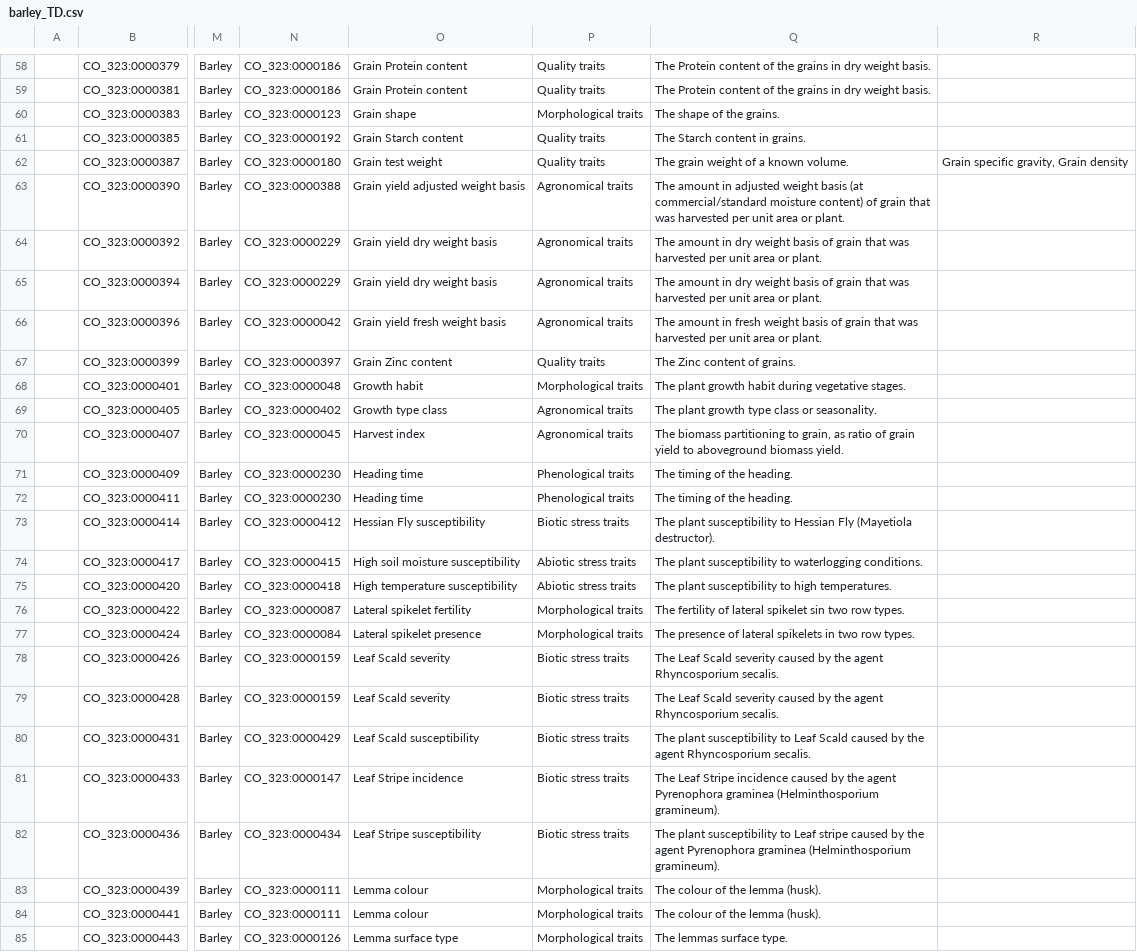
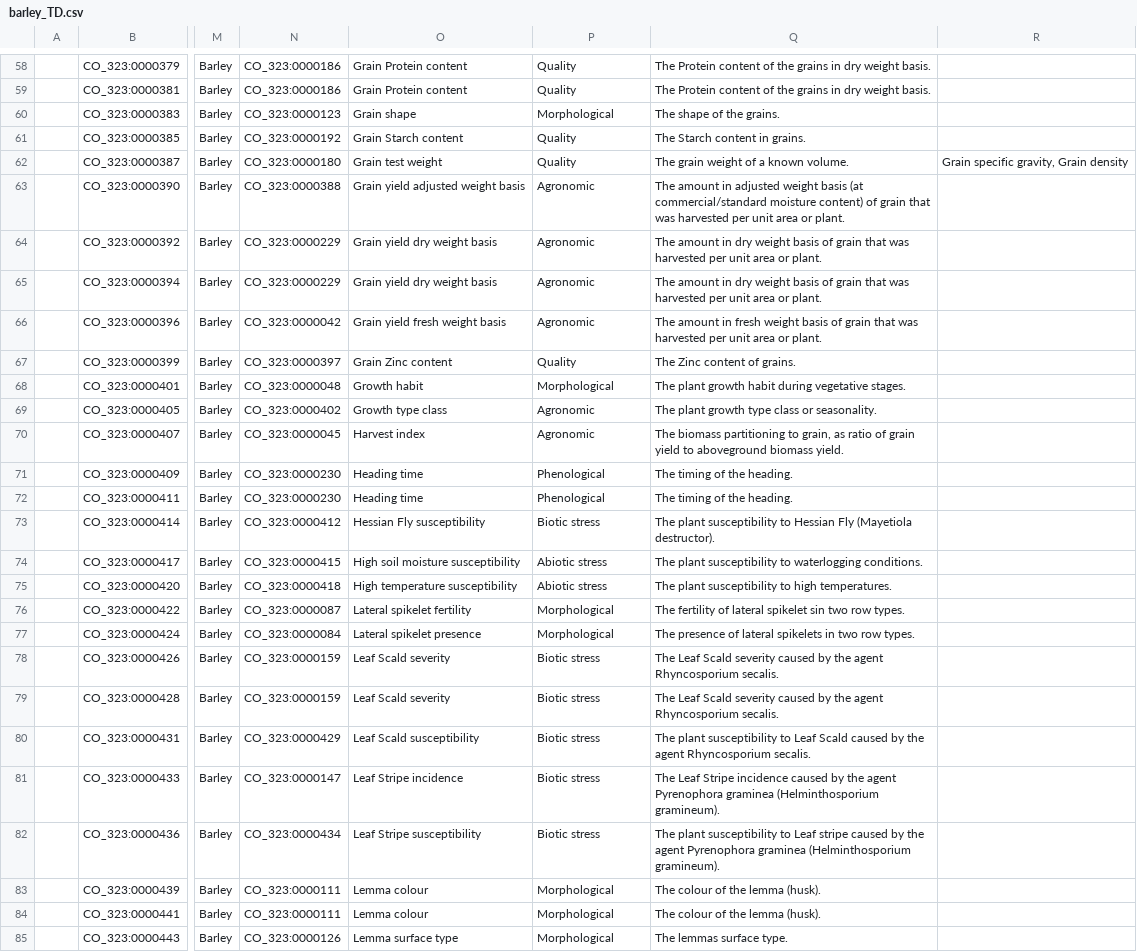
Before and after one commit to Planteome/CO_323-barley-traits, a CSV file: barley_TD.csv, drawn as a sheet; only a part is shown, gaps mark what is left out; the diff covers the shown part only; the diff names each change by its address in the sheet, - before the commit and + after, or states it on an @@ line.

```diff
--- a/barley_TD.csv
+++ b/barley_TD.csv
-P58:P59: Quality traits
+P58:P59: Quality
-P60: Morphological traits
+P60: Morphological
-P61:P62: Quality traits
+P61:P62: Quality
-P63:P66: Agronomical traits
+P63:P66: Agronomic
-P67: Quality traits
+P67: Quality
-P68: Morphological traits
+P68: Morphological
-P69:P70: Agronomical traits
+P69:P70: Agronomic
-P71:P72: Phenological traits
+P71:P72: Phenological
-P73: Biotic stress traits
+P73: Biotic stress
-P74:P75: Abiotic stress traits
+P74:P75: Abiotic stress
-P76:P77: Morphological traits
+P76:P77: Morphological
-P78:P82: Biotic stress traits
+P78:P82: Biotic stress
-P83:P85: Morphological traits
+P83:P85: Morphological
```
Also changed, not shown: 138 edited cells elsewhere in this file.
